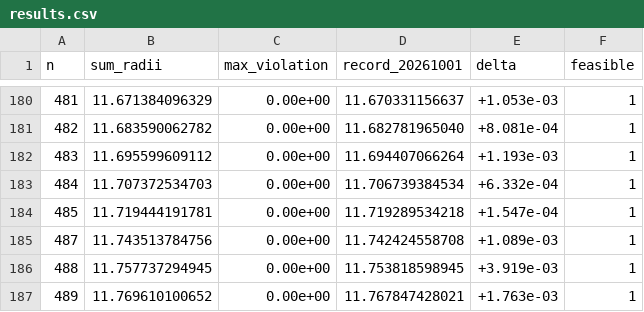
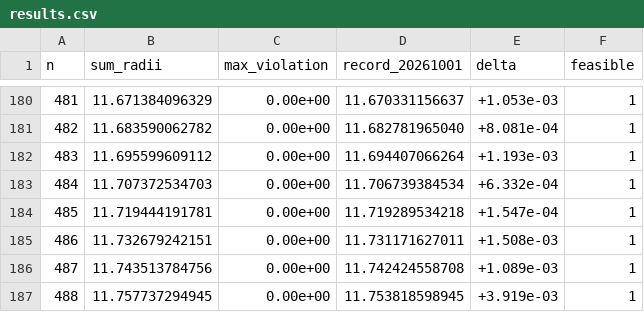
Before and after one commit to jasonzliang/circle-packing-sota, a CSV file: sota/si-v2-20261002-n301-500/results.csv, drawn as a sheet; only a part is shown, gaps mark what is left out; the shorter side is filled out with more unchanged rows; the diff names each change by its address in the sheet, - before the commit and + after, or states it on an @@ line.

```diff
--- a/sota/si-v2-20261002-n301-500/results.csv
+++ b/sota/si-v2-20261002-n301-500/results.csv
+row 185: 486 | 11.732679242151 | 0.00e+00 | 11.731171627011 | +1.508e-03 | 1
```
Also changed, not shown: 8 other files.
